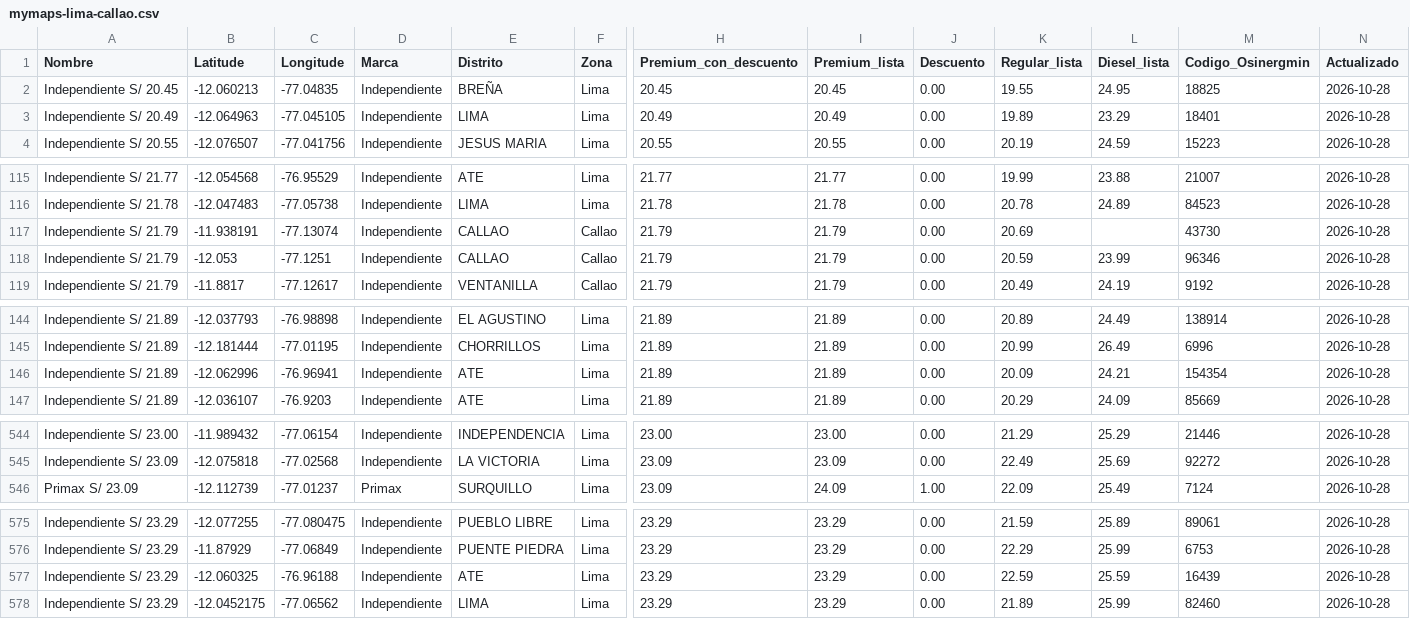
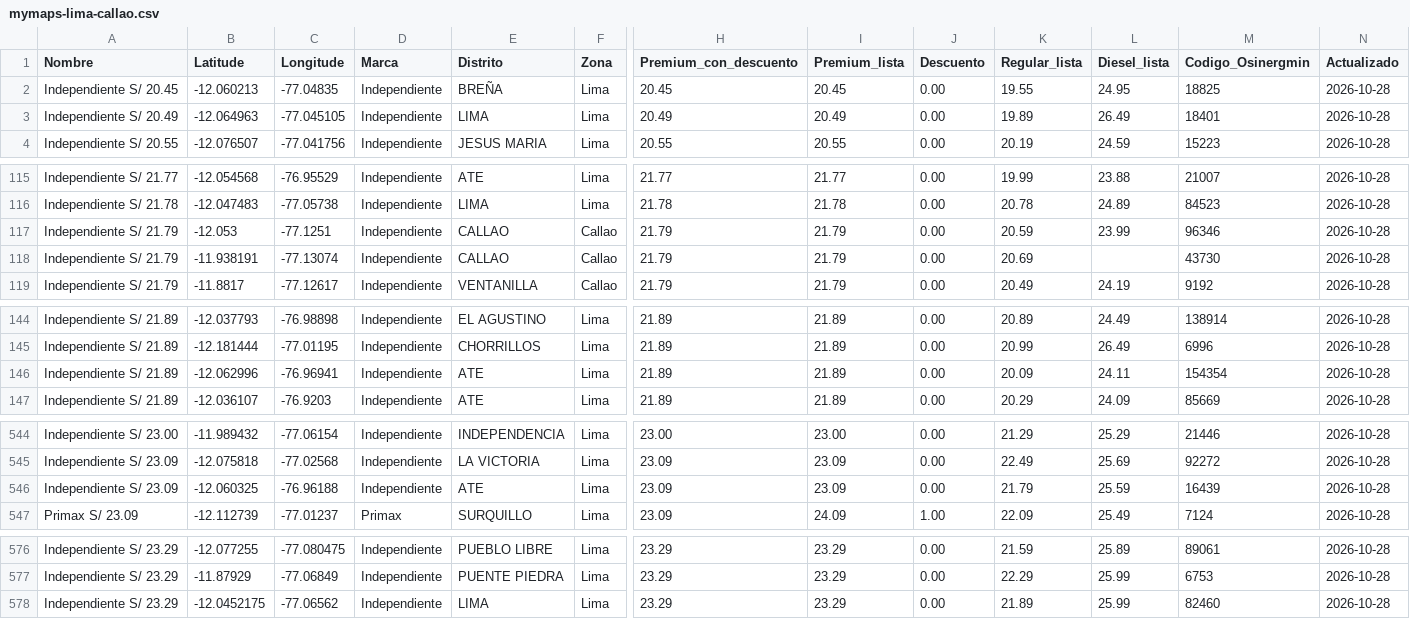
Before and after one commit to Yufagb/grifos-lima, a CSV file: data/mymaps-lima-callao.csv, drawn as a sheet; only a part is shown, gaps mark what is left out; removed rows and columns are numbered as before the commit, all else as after; rows hold the shown columns only; the diff covers the shown part only; the diff names each change by its address in the sheet, - before the commit and + after, or states it on an @@ line.

```diff
--- a/data/mymaps-lima-callao.csv
+++ b/data/mymaps-lima-callao.csv
-L3 (Diesel_lista): 23.29
+L3 (Diesel_lista): 26.49
@@ row 118 moved to row 117: Independiente S/ 21.79 @@
-L146 (Diesel_lista): 24.21
+L146 (Diesel_lista): 24.11
+row 546: Independiente S/ 23.09 | -12.060325 | -76.96188 | Independiente | ATE | Lima | 23.09 | 23.09 | 0.00 | 21.79 | 25.59 | 16439 | 2026-10-28
-row 577: Independiente S/ 23.29 | -12.060325 | -76.96188 | Independiente | ATE | Lima | 23.29 | 23.29 | 0.00 | 22.59 | 25.59 | 16439 | 2026-10-28
```
Also changed, not shown: 2 moved rows and 2 edited cells elsewhere in this file, data/premium-lima-callao.csv, 1 other file.
